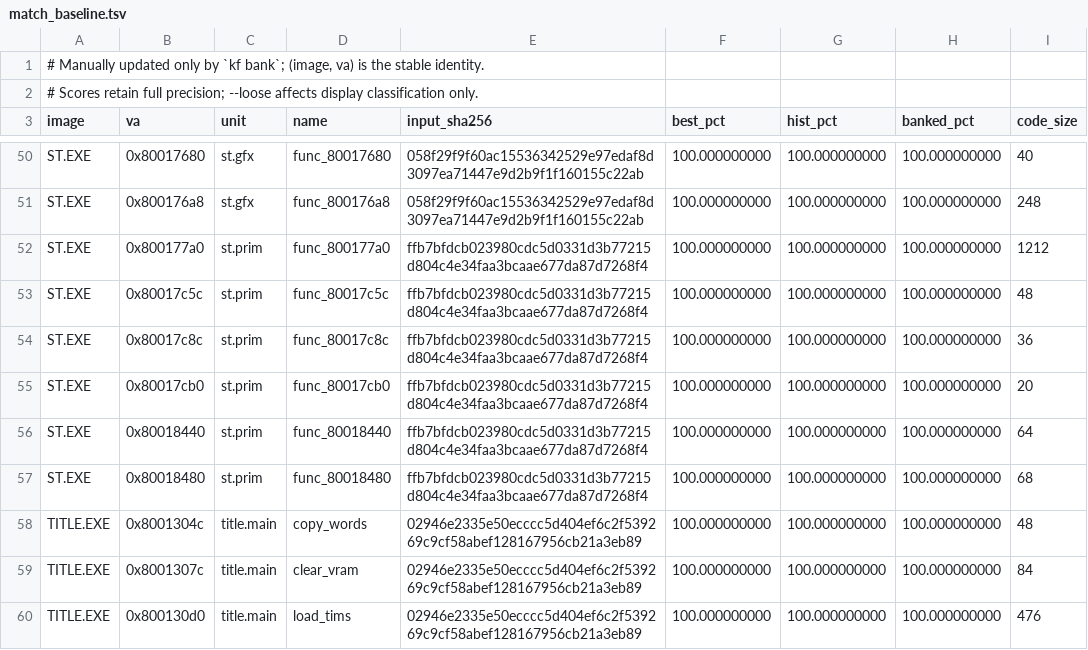
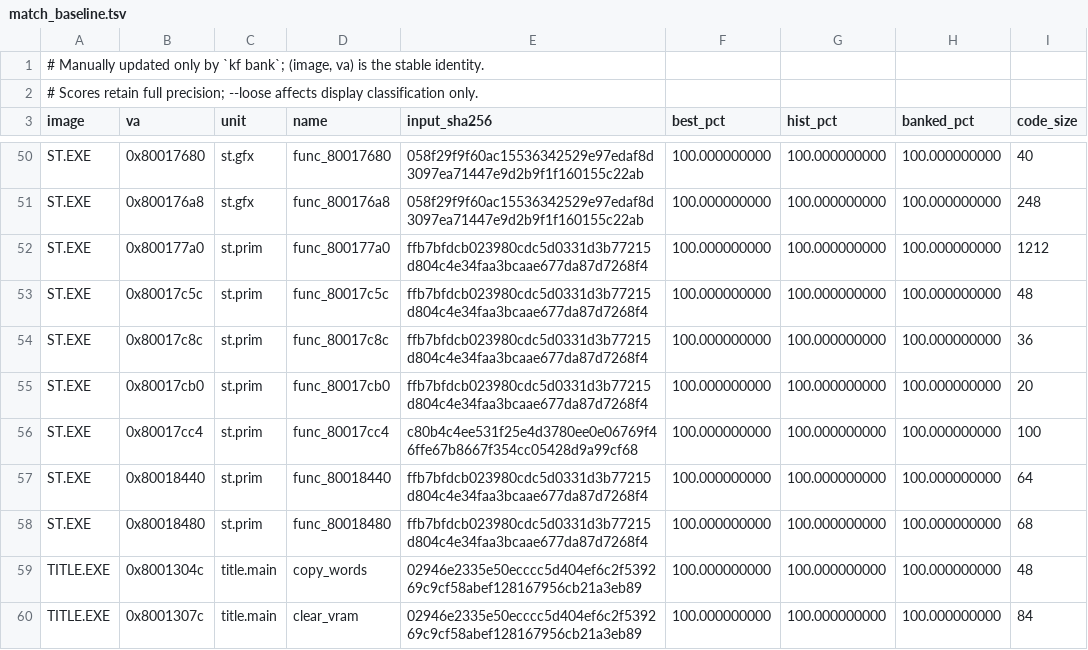
Before and after one commit to Voicedrew11/shadow-tower-decomp, a TSV file: config/match_baseline.tsv, drawn as a sheet; only a part is shown, gaps mark what is left out; the shorter side is filled out with more unchanged rows; the diff names each change by its address in the sheet, - before the commit and + after, or states it on an @@ line.

```diff
--- a/config/match_baseline.tsv
+++ b/config/match_baseline.tsv
+row 56: ST.EXE | 0x80017cc4 | st.prim | func_80017cc4 | c80b4c4ee531f25e4d3780ee0e06769f46ffe67b8667f354cc05428d9a99cf68 | 100.000000000 | 100.000000000 | 100.000000000 | 100
```
Also changed, not shown: 1 other file.
